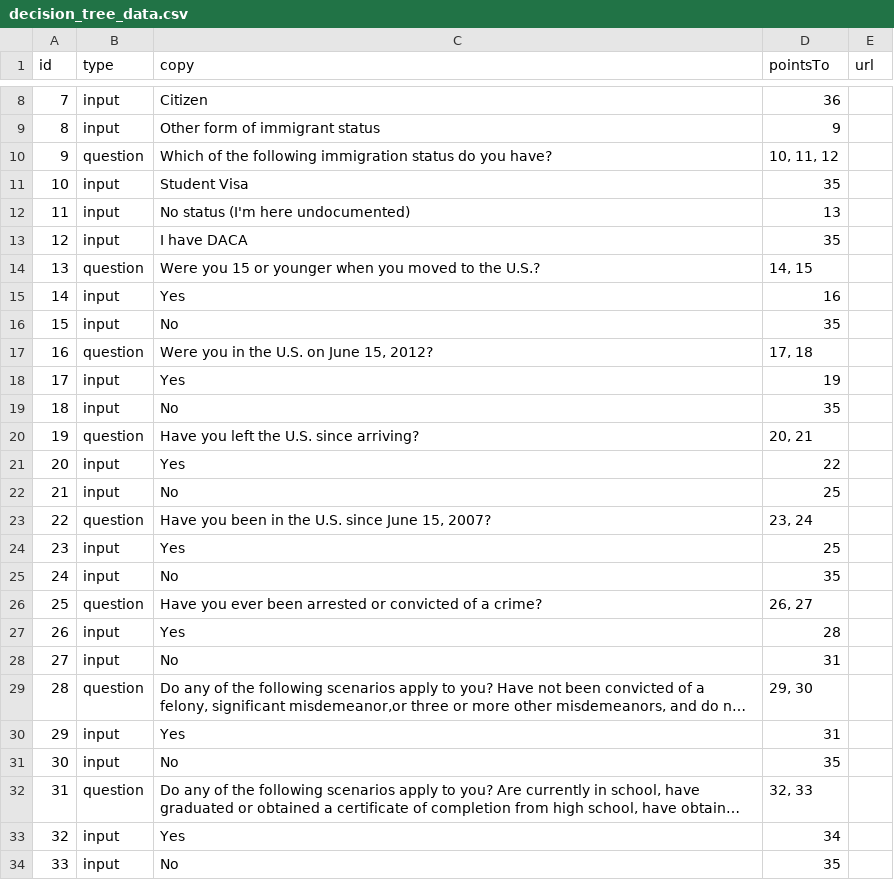
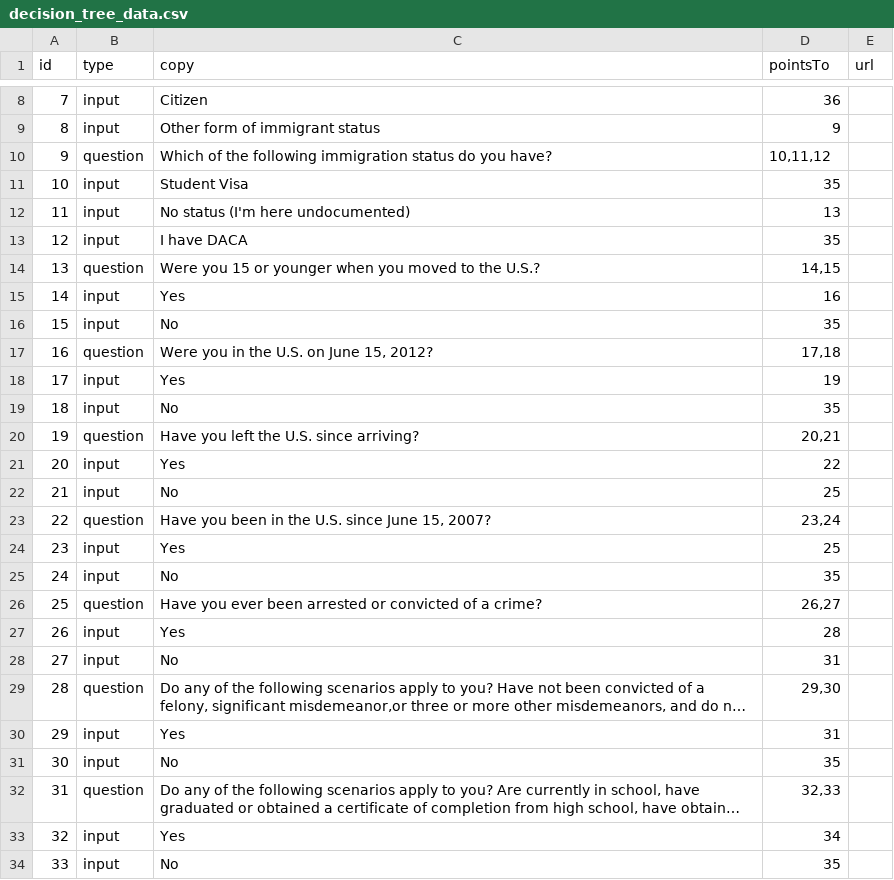
Before and after one commit to cosmicBboy/fibi-bot, a CSV file: data/csv/decision_tree_data.csv, drawn as a sheet; only a part is shown, gaps mark what is left out; long unchanged cells end in …; the diff names each change by its address in the sheet, - before the commit and + after, or states it on an @@ line.

Commit message:
removed spaces in pointsTo list. Causing parsing issues

```diff
--- a/data/csv/decision_tree_data.csv
+++ b/data/csv/decision_tree_data.csv
-D10 (pointsTo): 10, 11, 12
+D10 (pointsTo): 10,11,12
-D14 (pointsTo): 14, 15
+D14 (pointsTo): 14,15
-D17 (pointsTo): 17, 18
+D17 (pointsTo): 17,18
-D20 (pointsTo): 20, 21
+D20 (pointsTo): 20,21
-D23 (pointsTo): 23, 24
+D23 (pointsTo): 23,24
-D26 (pointsTo): 26, 27
+D26 (pointsTo): 26,27
-D29 (pointsTo): 29, 30
+D29 (pointsTo): 29,30
-D32 (pointsTo): 32, 33
+D32 (pointsTo): 32,33
```
Also changed, not shown: 1 other file.
